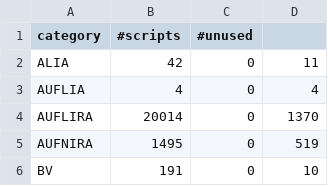
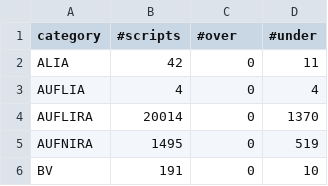
Before and after one commit to ossanha/smt2015, a CSV file: logic_detection/scripts/data.csv, drawn as a sheet; only a part is shown.

Commit message:
Plotting scripts for simplifications

```diff
--- a/logic_detection/scripts/data.csv
+++ b/logic_detection/scripts/data.csv
@@ -1,2 +1,2 @@
-category,#scripts,#unused
+category,#scripts,#over,#under
 ALIA,42, 0, 11
```
Also changed, not shown: 3 other files.
